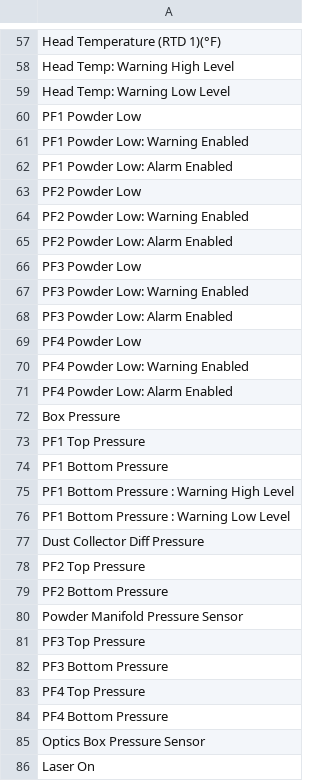
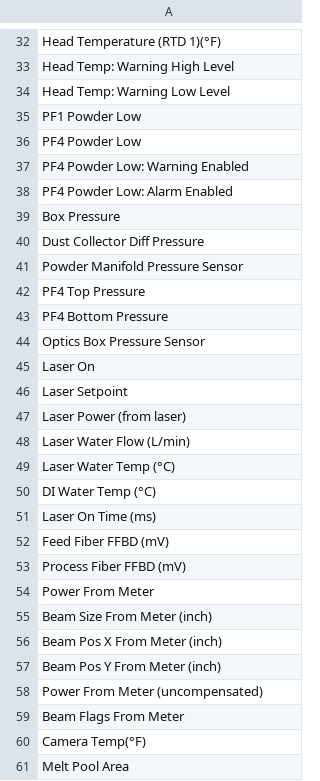
Before and after one commit to 11khanlon/DED_DIGITAL_ARCHITECTURE, a CSV file: RPMI_DATA_DEV/data_csv_examples/cleaned_variable_names.csv, drawn as a sheet; only a part is shown, gaps mark what is left out; the shorter side is filled out with more unchanged rows; the diff covers the shown part only; the diff names each change by its address in the sheet, - before the commit and + after, or states it on an @@ line.

```diff
--- a/RPMI_DATA_DEV/data_csv_examples/cleaned_variable_names.csv
+++ b/RPMI_DATA_DEV/data_csv_examples/cleaned_variable_names.csv
-row 61: PF1 Powder Low: Warning Enabled
-row 62: PF1 Powder Low: Alarm Enabled
-row 63: PF2 Powder Low
-row 64: PF2 Powder Low: Warning Enabled
-row 65: PF2 Powder Low: Alarm Enabled
-row 66: PF3 Powder Low
-row 67: PF3 Powder Low: Warning Enabled
-row 68: PF3 Powder Low: Alarm Enabled
-row 73: PF1 Top Pressure
-row 74: PF1 Bottom Pressure
-row 75: PF1 Bottom Pressure : Warning High Level
-row 76: PF1 Bottom Pressure : Warning Low Level
-row 78: PF2 Top Pressure
-row 79: PF2 Bottom Pressure
-row 81: PF3 Top Pressure
-row 82: PF3 Bottom Pressure
```
Also changed, not shown: 25 removed rows elsewhere in this file, 12 other files.
